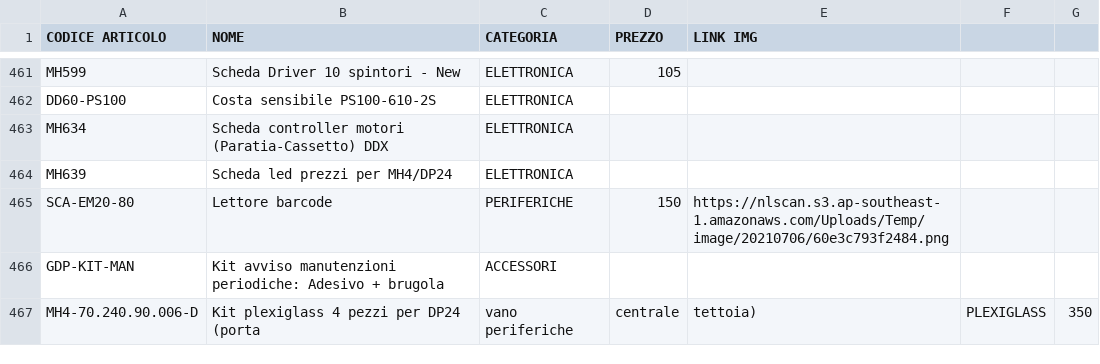
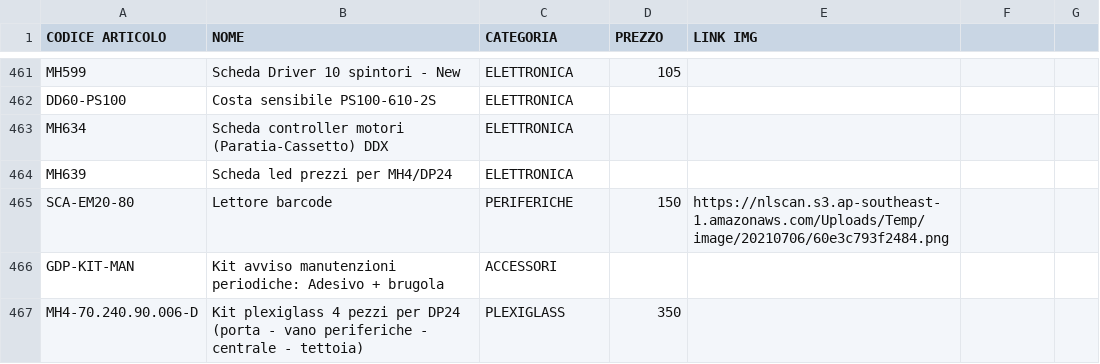
Before and after one commit to MicorhardAss/mhricambi, a CSV file: listaprodotti.csv, drawn as a sheet; only a part is shown, gaps mark what is left out.

Commit message:
Update listaprodotti.csv

```diff
--- a/listaprodotti.csv
+++ b/listaprodotti.csv
@@ -466,2 +466,2 @@ SCA-EM20-80,Lettore barcode,PERIFERICHE,150,https://nlscan.s3.ap-southeast-1.ama
 GDP-KIT-MAN,Kit avviso manutenzioni periodiche: Adesivo + brugola,ACCESSORI,
-MH4-70.240.90.006-D,Kit plexiglass 4 pezzi per DP24 (porta, vano periferiche, centrale, tettoia), PLEXIGLASS, 350,
+MH4-70.240.90.006-D,Kit plexiglass 4 pezzi per DP24 (porta - vano periferiche - centrale - tettoia), PLEXIGLASS, 350,
```
